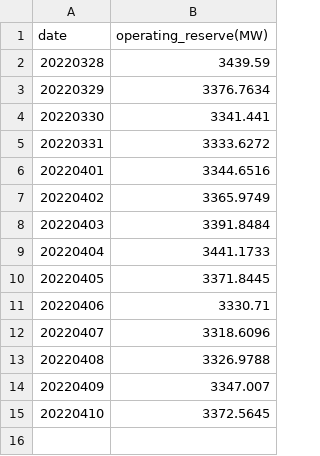
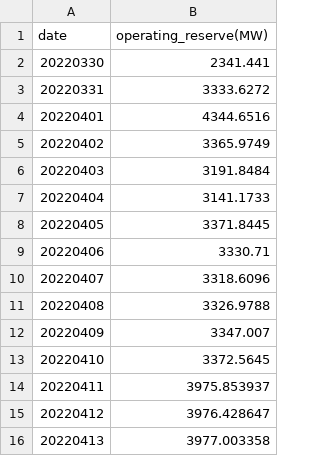
Before and after one commit to Aquarium1222/Electricity-Forecasting, a CSV file: submission.csv, drawn as a sheet.

Commit message:
Fix: Modify date

```diff
--- a/submission.csv
+++ b/submission.csv
@@ -1,10 +1,8 @@
 date,operating_reserve(MW)
-20220328,3439.59
-20220329,3376.7634
-20220330,3341.441
+20220330,2341.441
 20220331,3333.6272
-20220401,3344.6516
+20220401,4344.6516
 20220402,3365.9749
-20220403,3391.8484
-20220404,3441.1733
+20220403,3191.8484
+20220404,3141.1733
 20220405,3371.8445
@@ -15 +13,4 @@ date,operating_reserve(MW)
 20220410,3372.5645
+20220411,3975.853937
+20220412,3976.428647
+20220413,3977.003358
```
